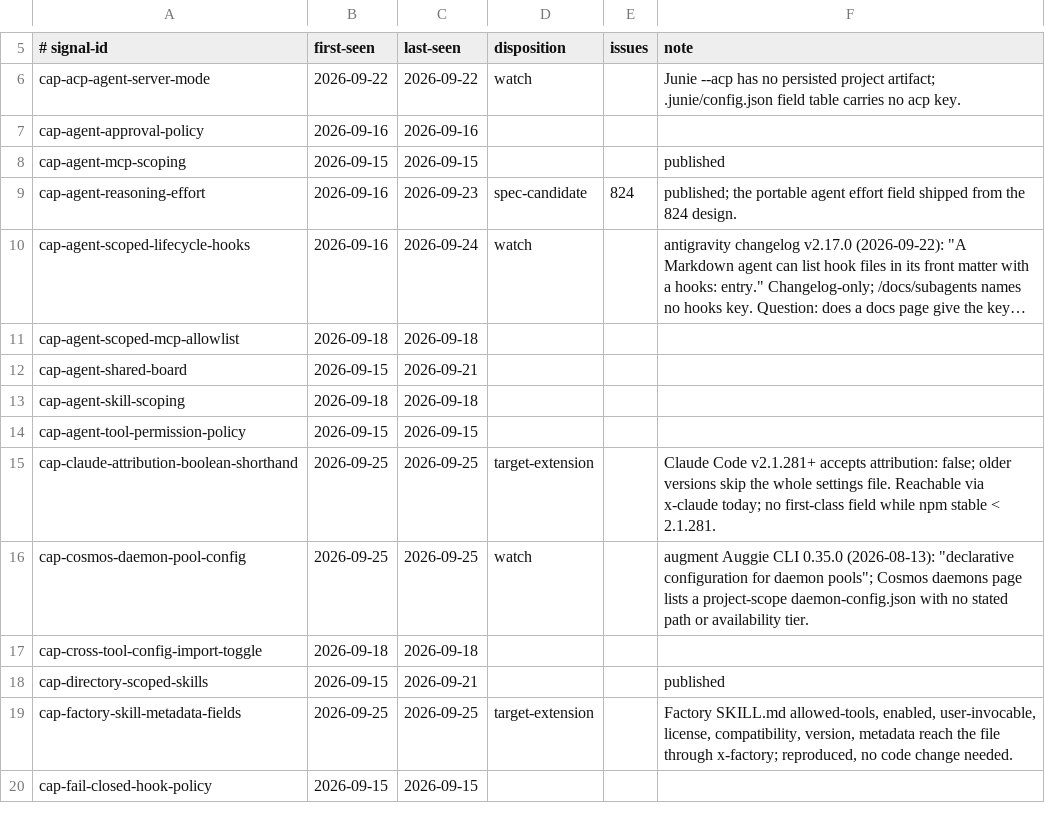
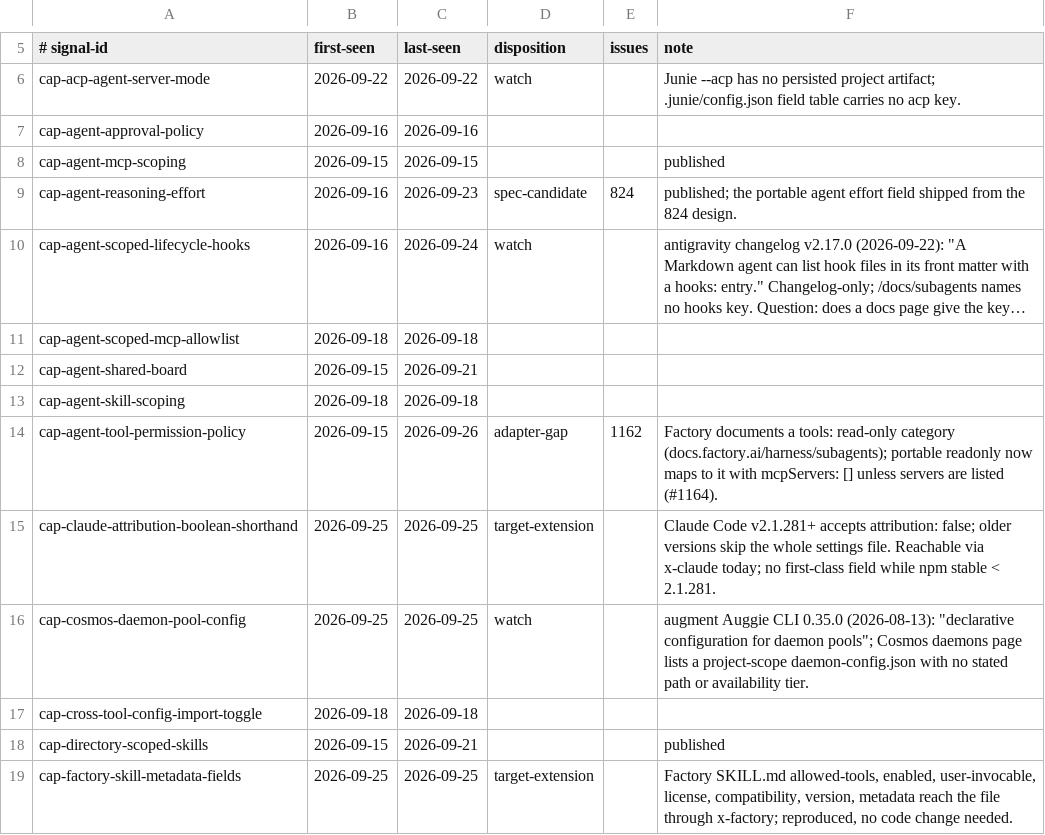
Before and after one commit to Chemaclass/agnostic-ai, a TSV file: scripts/target-audit/signals.tsv, drawn as a sheet; only a part is shown, gaps mark what is left out; the shorter side is filled out with more unchanged rows; long unchanged cells end in ….

Commit message:
chore(target-audit): link #1162 to its capability signal (#1166)
The 2026-09-26 audit filed #1162 without a signal row, so an
unchanged fast-path run could not trace the Factory read-only gap
back to its issue.

```diff
--- a/scripts/target-audit/signals.tsv
+++ b/scripts/target-audit/signals.tsv
@@ -13,3 +13,3 @@ cap-agent-shared-board	2026-09-15	2026-09-21
 cap-agent-skill-scoping	2026-09-18	2026-09-18			
-cap-agent-tool-permission-policy	2026-09-15	2026-09-15			
+cap-agent-tool-permission-policy	2026-09-15	2026-09-26	adapter-gap	1162	Factory documents a tools: read-only category (docs.factory.ai/harness/subagents); portable readonly now maps to it with mcpServers: [] unless servers are listed (#1164).
 cap-claude-attribution-boolean-shorthand	2026-09-25	2026-09-25	target-extension		Claude Code v2.1.281+ accepts attribution: false; older versions skip the whole settings file. Reachable via x-claude today; no first-class field while npm stable < 2.1.281.
```
